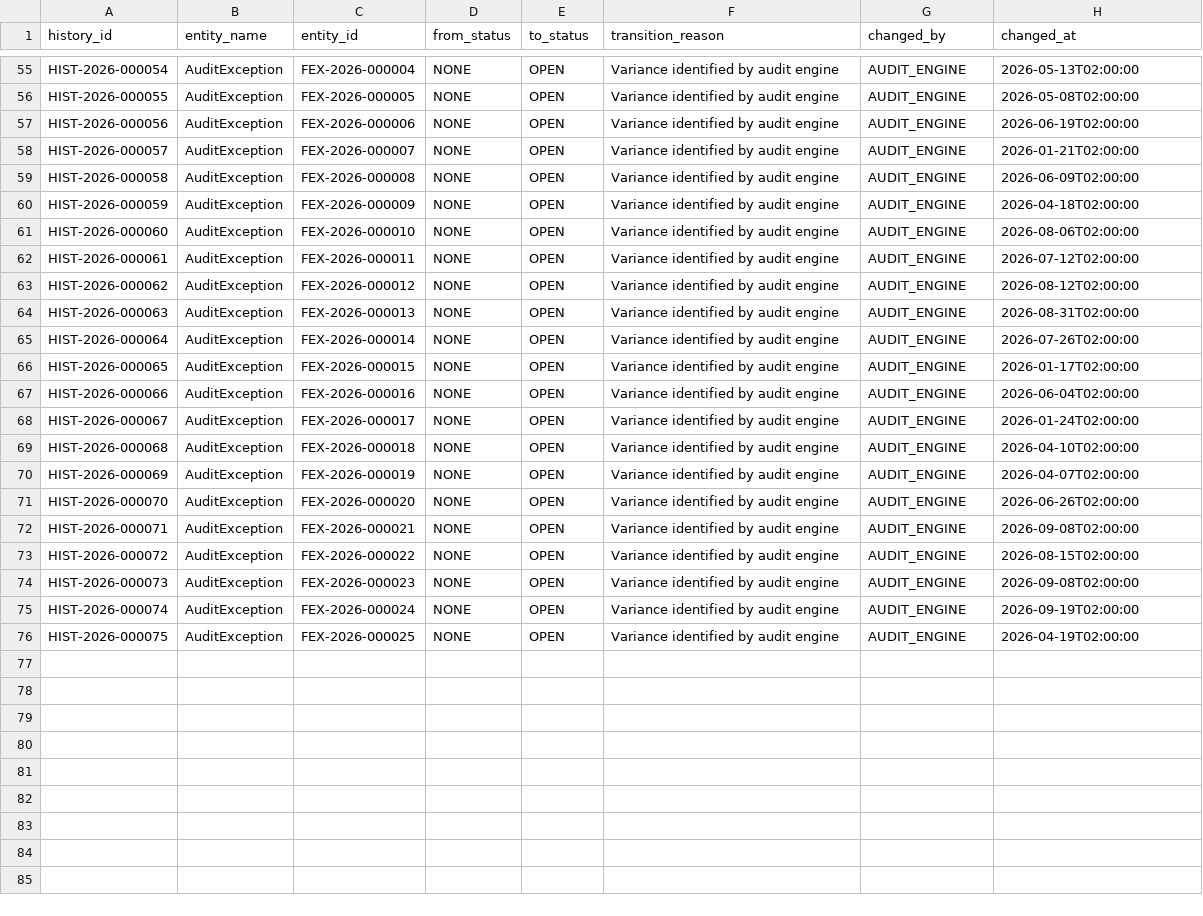
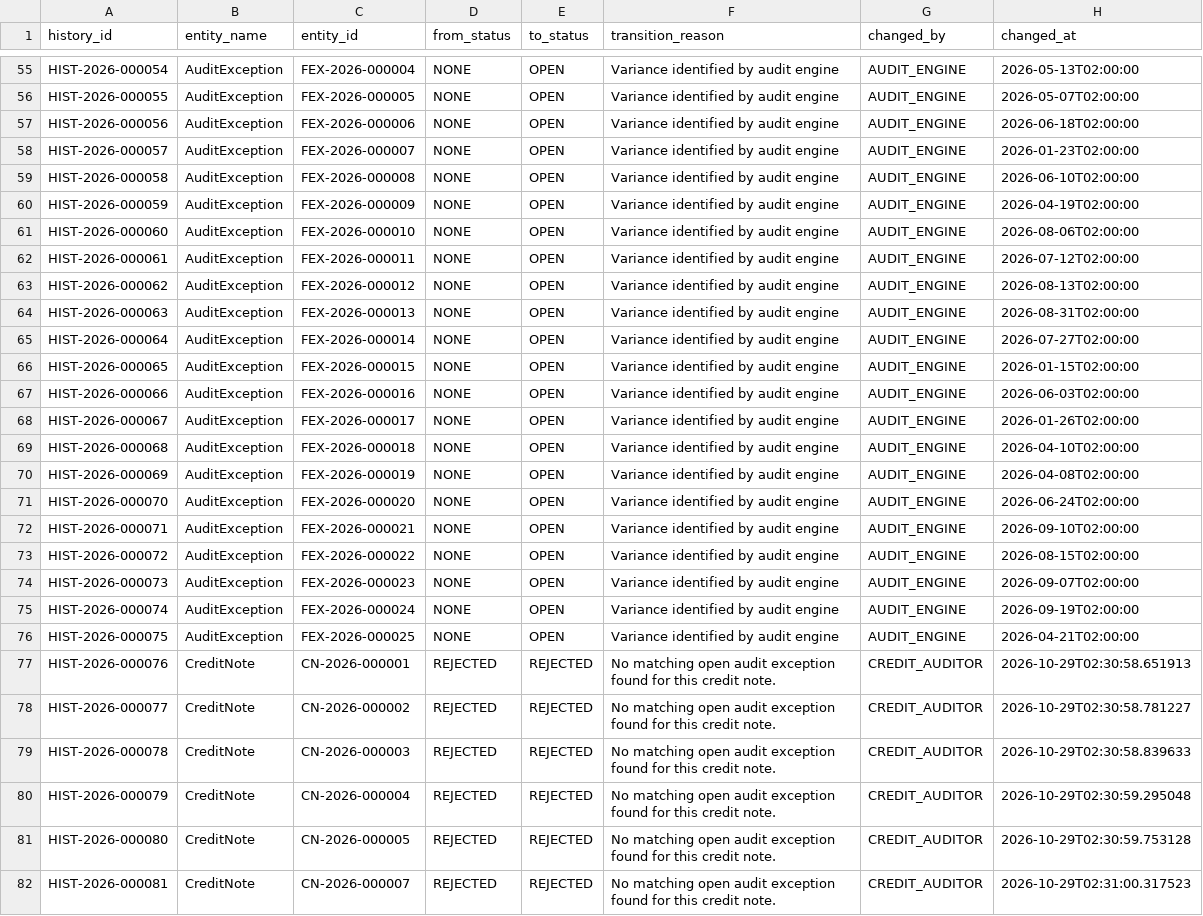
Before and after one commit to anmol3012/FREIGHT-INVOICE-VALIDATION-SYSTEM, a CSV file: data/exports/csv/entity_status_history.csv, drawn as a sheet; only a part is shown, gaps mark what is left out; the diff covers the shown part only; the diff names each change by its address in the sheet, - before the commit and + after, or states it on an @@ line.

```diff
--- a/data/exports/csv/entity_status_history.csv
+++ b/data/exports/csv/entity_status_history.csv
-H56 (changed_at): 2026-05-08T02:00:00
+H56 (changed_at): 2026-05-07T02:00:00
-H57 (changed_at): 2026-06-19T02:00:00
+H57 (changed_at): 2026-06-18T02:00:00
-H58 (changed_at): 2026-01-21T02:00:00
+H58 (changed_at): 2026-01-23T02:00:00
-H59 (changed_at): 2026-06-09T02:00:00
+H59 (changed_at): 2026-06-10T02:00:00
-H60 (changed_at): 2026-04-18T02:00:00
+H60 (changed_at): 2026-04-19T02:00:00
-H63 (changed_at): 2026-08-12T02:00:00
+H63 (changed_at): 2026-08-13T02:00:00
-H65 (changed_at): 2026-07-26T02:00:00
+H65 (changed_at): 2026-07-27T02:00:00
-H66 (changed_at): 2026-01-17T02:00:00
+H66 (changed_at): 2026-01-15T02:00:00
-H67 (changed_at): 2026-06-04T02:00:00
+H67 (changed_at): 2026-06-03T02:00:00
-H68 (changed_at): 2026-01-24T02:00:00
+H68 (changed_at): 2026-01-26T02:00:00
-H70 (changed_at): 2026-04-07T02:00:00
+H70 (changed_at): 2026-04-08T02:00:00
-H71 (changed_at): 2026-06-26T02:00:00
+H71 (changed_at): 2026-06-24T02:00:00
-H72 (changed_at): 2026-09-08T02:00:00
+H72 (changed_at): 2026-09-10T02:00:00
-H74 (changed_at): 2026-09-08T02:00:00
+H74 (changed_at): 2026-09-07T02:00:00
-H76 (changed_at): 2026-04-19T02:00:00
+H76 (changed_at): 2026-04-21T02:00:00
+row 77: HIST-2026-000076 | CreditNote | CN-2026-000001 | REJECTED | REJECTED | No matching open audit exception found for this credit note. | CREDIT_AUDITOR | 2026-10-29T02:30:58.651913
+row 78: HIST-2026-000077 | CreditNote | CN-2026-000002 | REJECTED | REJECTED | No matching open audit exception found for this credit note. | CREDIT_AUDITOR | 2026-10-29T02:30:58.781227
+row 79: HIST-2026-000078 | CreditNote | CN-2026-000003 | REJECTED | REJECTED | No matching open audit exception found for this credit note. | CREDIT_AUDITOR | 2026-10-29T02:30:58.839633
+row 80: HIST-2026-000079 | CreditNote | CN-2026-000004 | REJECTED | REJECTED | No matching open audit exception found for this credit note. | CREDIT_AUDITOR | 2026-10-29T02:30:59.295048
+row 81: HIST-2026-000080 | CreditNote | CN-2026-000005 | REJECTED | REJECTED | No matching open audit exception found for this credit note. | CREDIT_AUDITOR | 2026-10-29T02:30:59.753128
+row 82: HIST-2026-000081 | CreditNote | CN-2026-000007 | REJECTED | REJECTED | No matching open audit exception found for this credit note. | CREDIT_AUDITOR | 2026-10-29T02:31:00.317523
```
Also changed, not shown: 11 added rows and 37 edited cells elsewhere in this file, data/exports/csv/credit_notes.csv, data/exports/csv/delivery_evidence.csv, 36 other files.
